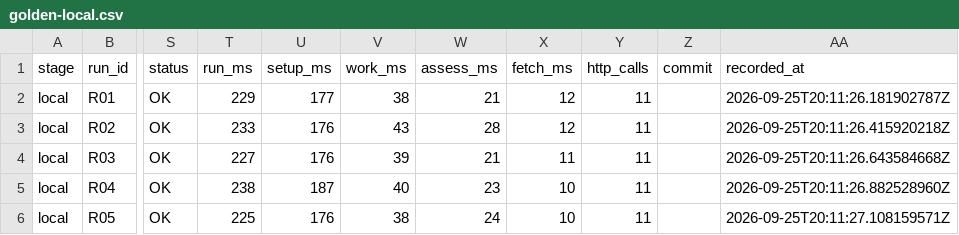
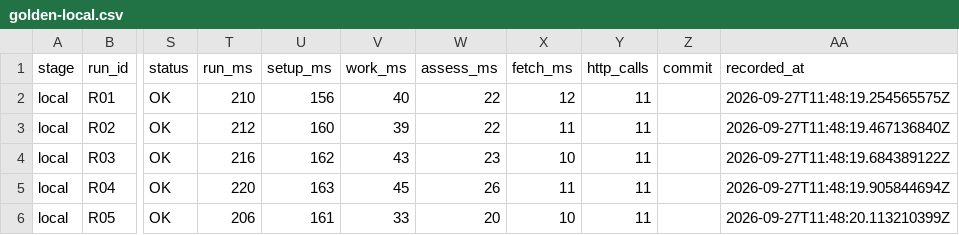
Before and after one commit to Dema-koder/lct2026-arm112, a CSV file: benchmarks/golden-local.csv, drawn as a sheet; only a part is shown, gaps mark what is left out; the diff covers the shown part only; the diff names each change by its address in the sheet, - before the commit and + after, or states it on an @@ line.

```diff
--- a/benchmarks/golden-local.csv
+++ b/benchmarks/golden-local.csv
-T2 (run_ms): 229
+T2 (run_ms): 210
-U2 (setup_ms): 177
+U2 (setup_ms): 156
-V2 (work_ms): 38
+V2 (work_ms): 40
-W2 (assess_ms): 21
+W2 (assess_ms): 22
-AA2 (recorded_at): 2026-09-25T20:11:26.181902787Z
+AA2 (recorded_at): 2026-09-27T11:48:19.254565575Z
-T3 (run_ms): 233
+T3 (run_ms): 212
-U3 (setup_ms): 176
+U3 (setup_ms): 160
-V3 (work_ms): 43
+V3 (work_ms): 39
-W3 (assess_ms): 28
+W3 (assess_ms): 22
-X3 (fetch_ms): 12
+X3 (fetch_ms): 11
-AA3 (recorded_at): 2026-09-25T20:11:26.415920218Z
+AA3 (recorded_at): 2026-09-27T11:48:19.467136840Z
-T4 (run_ms): 227
+T4 (run_ms): 216
-U4 (setup_ms): 176
+U4 (setup_ms): 162
-V4 (work_ms): 39
+V4 (work_ms): 43
-W4 (assess_ms): 21
+W4 (assess_ms): 23
-X4 (fetch_ms): 11
+X4 (fetch_ms): 10
-AA4 (recorded_at): 2026-09-25T20:11:26.643584668Z
+AA4 (recorded_at): 2026-09-27T11:48:19.684389122Z
-T5 (run_ms): 238
+T5 (run_ms): 220
-U5 (setup_ms): 187
+U5 (setup_ms): 163
-V5 (work_ms): 40
+V5 (work_ms): 45
-W5 (assess_ms): 23
+W5 (assess_ms): 26
-X5 (fetch_ms): 10
+X5 (fetch_ms): 11
-AA5 (recorded_at): 2026-09-25T20:11:26.882528960Z
+AA5 (recorded_at): 2026-09-27T11:48:19.905844694Z
-T6 (run_ms): 225
+T6 (run_ms): 206
-U6 (setup_ms): 176
+U6 (setup_ms): 161
-V6 (work_ms): 38
+V6 (work_ms): 33
-W6 (assess_ms): 24
+W6 (assess_ms): 20
-AA6 (recorded_at): 2026-09-25T20:11:27.108159571Z
+AA6 (recorded_at): 2026-09-27T11:48:20.113210399Z
```
Also changed, not shown: 63 edited cells elsewhere in this file, 7 other files.
